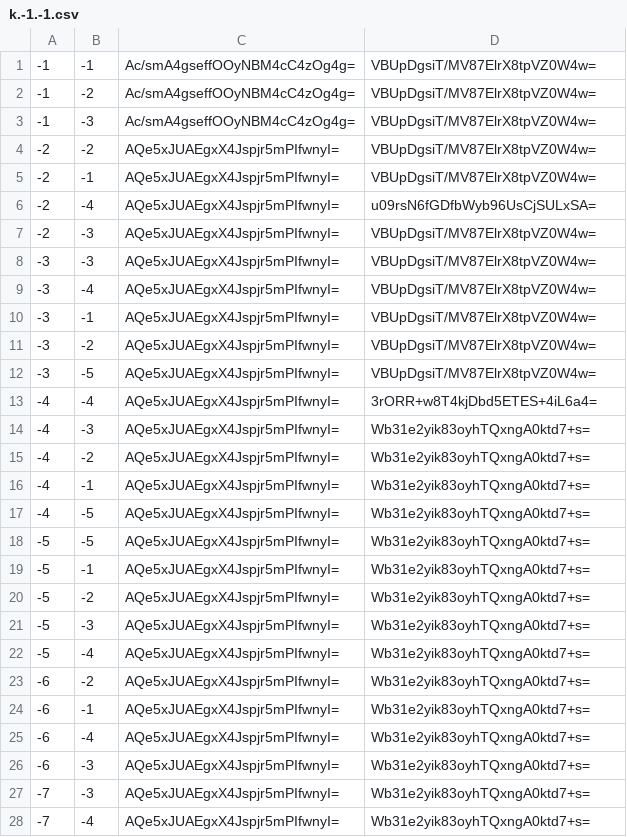
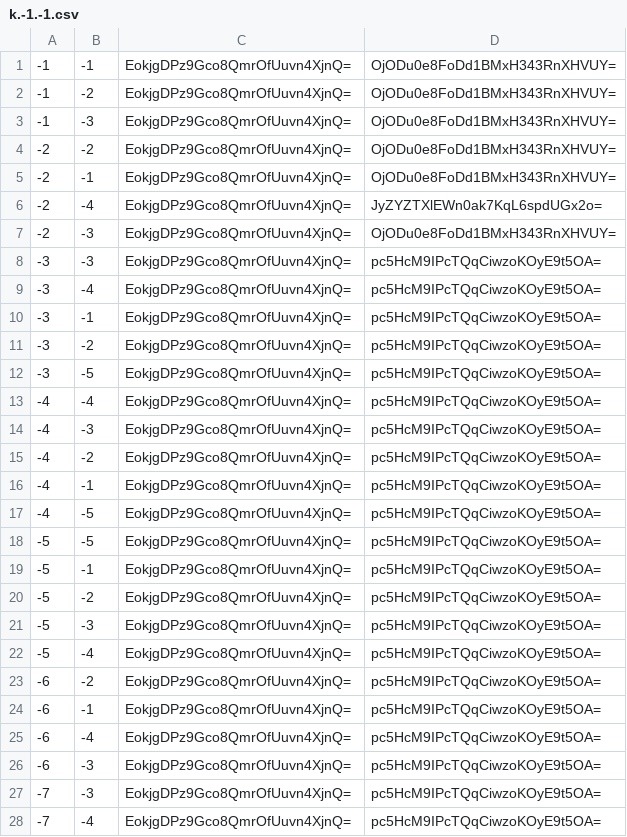
Before and after one commit to Hongsi11435/UtoPolisXMap, a CSV file: tiles/zoom.-2/metadata/k.-1.-1.csv, drawn as a sheet; only a part is shown; the diff covers the shown part only.

```diff
--- a/tiles/zoom.-2/metadata/k.-1.-1.csv
+++ b/tiles/zoom.-2/metadata/k.-1.-1.csv
@@ -1,28 +1,28 @@
--1,-1,Ac/smA4gseffOOyNBM4cC4zOg4g=,VBUpDgsiT/MV87ElrX8tpVZ0W4w=
--1,-2,Ac/smA4gseffOOyNBM4cC4zOg4g=,VBUpDgsiT/MV87ElrX8tpVZ0W4w=
--1,-3,Ac/smA4gseffOOyNBM4cC4zOg4g=,VBUpDgsiT/MV87ElrX8tpVZ0W4w=
--2,-2,AQe5xJUAEgxX4Jspjr5mPIfwnyI=,VBUpDgsiT/MV87ElrX8tpVZ0W4w=
--2,-1,AQe5xJUAEgxX4Jspjr5mPIfwnyI=,VBUpDgsiT/MV87ElrX8tpVZ0W4w=
--2,-4,AQe5xJUAEgxX4Jspjr5mPIfwnyI=,u09rsN6fGDfbWyb96UsCjSULxSA=
--2,-3,AQe5xJUAEgxX4Jspjr5mPIfwnyI=,VBUpDgsiT/MV87ElrX8tpVZ0W4w=
--3,-3,AQe5xJUAEgxX4Jspjr5mPIfwnyI=,VBUpDgsiT/MV87ElrX8tpVZ0W4w=
--3,-4,AQe5xJUAEgxX4Jspjr5mPIfwnyI=,VBUpDgsiT/MV87ElrX8tpVZ0W4w=
--3,-1,AQe5xJUAEgxX4Jspjr5mPIfwnyI=,VBUpDgsiT/MV87ElrX8tpVZ0W4w=
--3,-2,AQe5xJUAEgxX4Jspjr5mPIfwnyI=,VBUpDgsiT/MV87ElrX8tpVZ0W4w=
--3,-5,AQe5xJUAEgxX4Jspjr5mPIfwnyI=,VBUpDgsiT/MV87ElrX8tpVZ0W4w=
--4,-4,AQe5xJUAEgxX4Jspjr5mPIfwnyI=,3rORR+w8T4kjDbd5ETES+4iL6a4=
--4,-3,AQe5xJUAEgxX4Jspjr5mPIfwnyI=,Wb31e2yik83oyhTQxngA0ktd7+s=
--4,-2,AQe5xJUAEgxX4Jspjr5mPIfwnyI=,Wb31e2yik83oyhTQxngA0ktd7+s=
--4,-1,AQe5xJUAEgxX4Jspjr5mPIfwnyI=,Wb31e2yik83oyhTQxngA0ktd7+s=
--4,-5,AQe5xJUAEgxX4Jspjr5mPIfwnyI=,Wb31e2yik83oyhTQxngA0ktd7+s=
--5,-5,AQe5xJUAEgxX4Jspjr5mPIfwnyI=,Wb31e2yik83oyhTQxngA0ktd7+s=
--5,-1,AQe5xJUAEgxX4Jspjr5mPIfwnyI=,Wb31e2yik83oyhTQxngA0ktd7+s=
--5,-2,AQe5xJUAEgxX4Jspjr5mPIfwnyI=,Wb31e2yik83oyhTQxngA0ktd7+s=
--5,-3,AQe5xJUAEgxX4Jspjr5mPIfwnyI=,Wb31e2yik83oyhTQxngA0ktd7+s=
--5,-4,AQe5xJUAEgxX4Jspjr5mPIfwnyI=,Wb31e2yik83oyhTQxngA0ktd7+s=
--6,-2,AQe5xJUAEgxX4Jspjr5mPIfwnyI=,Wb31e2yik83oyhTQxngA0ktd7+s=
--6,-1,AQe5xJUAEgxX4Jspjr5mPIfwnyI=,Wb31e2yik83oyhTQxngA0ktd7+s=
--6,-4,AQe5xJUAEgxX4Jspjr5mPIfwnyI=,Wb31e2yik83oyhTQxngA0ktd7+s=
--6,-3,AQe5xJUAEgxX4Jspjr5mPIfwnyI=,Wb31e2yik83oyhTQxngA0ktd7+s=
--7,-3,AQe5xJUAEgxX4Jspjr5mPIfwnyI=,Wb31e2yik83oyhTQxngA0ktd7+s=
--7,-4,AQe5xJUAEgxX4Jspjr5mPIfwnyI=,Wb31e2yik83oyhTQxngA0ktd7+s=
+-1,-1,EokjgDPz9Gco8QmrOfUuvn4XjnQ=,OjODu0e8FoDd1BMxH343RnXHVUY=
+-1,-2,EokjgDPz9Gco8QmrOfUuvn4XjnQ=,OjODu0e8FoDd1BMxH343RnXHVUY=
+-1,-3,EokjgDPz9Gco8QmrOfUuvn4XjnQ=,OjODu0e8FoDd1BMxH343RnXHVUY=
+-2,-2,EokjgDPz9Gco8QmrOfUuvn4XjnQ=,OjODu0e8FoDd1BMxH343RnXHVUY=
+-2,-1,EokjgDPz9Gco8QmrOfUuvn4XjnQ=,OjODu0e8FoDd1BMxH343RnXHVUY=
+-2,-4,EokjgDPz9Gco8QmrOfUuvn4XjnQ=,JyZYZTXlEWn0ak7KqL6spdUGx2o=
+-2,-3,EokjgDPz9Gco8QmrOfUuvn4XjnQ=,OjODu0e8FoDd1BMxH343RnXHVUY=
+-3,-3,EokjgDPz9Gco8QmrOfUuvn4XjnQ=,pc5HcM9IPcTQqCiwzoKOyE9t5OA=
+-3,-4,EokjgDPz9Gco8QmrOfUuvn4XjnQ=,pc5HcM9IPcTQqCiwzoKOyE9t5OA=
+-3,-1,EokjgDPz9Gco8QmrOfUuvn4XjnQ=,pc5HcM9IPcTQqCiwzoKOyE9t5OA=
+-3,-2,EokjgDPz9Gco8QmrOfUuvn4XjnQ=,pc5HcM9IPcTQqCiwzoKOyE9t5OA=
+-3,-5,EokjgDPz9Gco8QmrOfUuvn4XjnQ=,pc5HcM9IPcTQqCiwzoKOyE9t5OA=
+-4,-4,EokjgDPz9Gco8QmrOfUuvn4XjnQ=,pc5HcM9IPcTQqCiwzoKOyE9t5OA=
+-4,-3,EokjgDPz9Gco8QmrOfUuvn4XjnQ=,pc5HcM9IPcTQqCiwzoKOyE9t5OA=
+-4,-2,EokjgDPz9Gco8QmrOfUuvn4XjnQ=,pc5HcM9IPcTQqCiwzoKOyE9t5OA=
+-4,-1,EokjgDPz9Gco8QmrOfUuvn4XjnQ=,pc5HcM9IPcTQqCiwzoKOyE9t5OA=
+-4,-5,EokjgDPz9Gco8QmrOfUuvn4XjnQ=,pc5HcM9IPcTQqCiwzoKOyE9t5OA=
+-5,-5,EokjgDPz9Gco8QmrOfUuvn4XjnQ=,pc5HcM9IPcTQqCiwzoKOyE9t5OA=
+-5,-1,EokjgDPz9Gco8QmrOfUuvn4XjnQ=,pc5HcM9IPcTQqCiwzoKOyE9t5OA=
+-5,-2,EokjgDPz9Gco8QmrOfUuvn4XjnQ=,pc5HcM9IPcTQqCiwzoKOyE9t5OA=
+-5,-3,EokjgDPz9Gco8QmrOfUuvn4XjnQ=,pc5HcM9IPcTQqCiwzoKOyE9t5OA=
+-5,-4,EokjgDPz9Gco8QmrOfUuvn4XjnQ=,pc5HcM9IPcTQqCiwzoKOyE9t5OA=
+-6,-2,EokjgDPz9Gco8QmrOfUuvn4XjnQ=,pc5HcM9IPcTQqCiwzoKOyE9t5OA=
+-6,-1,EokjgDPz9Gco8QmrOfUuvn4XjnQ=,pc5HcM9IPcTQqCiwzoKOyE9t5OA=
+-6,-4,EokjgDPz9Gco8QmrOfUuvn4XjnQ=,pc5HcM9IPcTQqCiwzoKOyE9t5OA=
+-6,-3,EokjgDPz9Gco8QmrOfUuvn4XjnQ=,pc5HcM9IPcTQqCiwzoKOyE9t5OA=
+-7,-3,EokjgDPz9Gco8QmrOfUuvn4XjnQ=,pc5HcM9IPcTQqCiwzoKOyE9t5OA=
+-7,-4,EokjgDPz9Gco8QmrOfUuvn4XjnQ=,pc5HcM9IPcTQqCiwzoKOyE9t5OA=
```
Also changed, not shown: 40 edited cells elsewhere in this file, tiles/zoom.-1/metadata/k.-1.-1.csv, tiles/zoom.-1/metadata/k.-1.0.csv, 45 other files.
